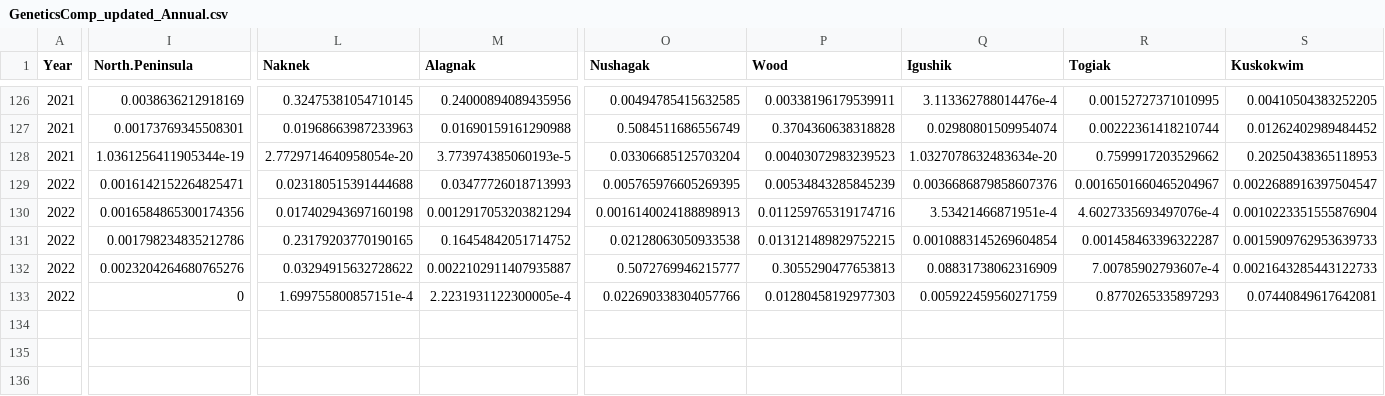
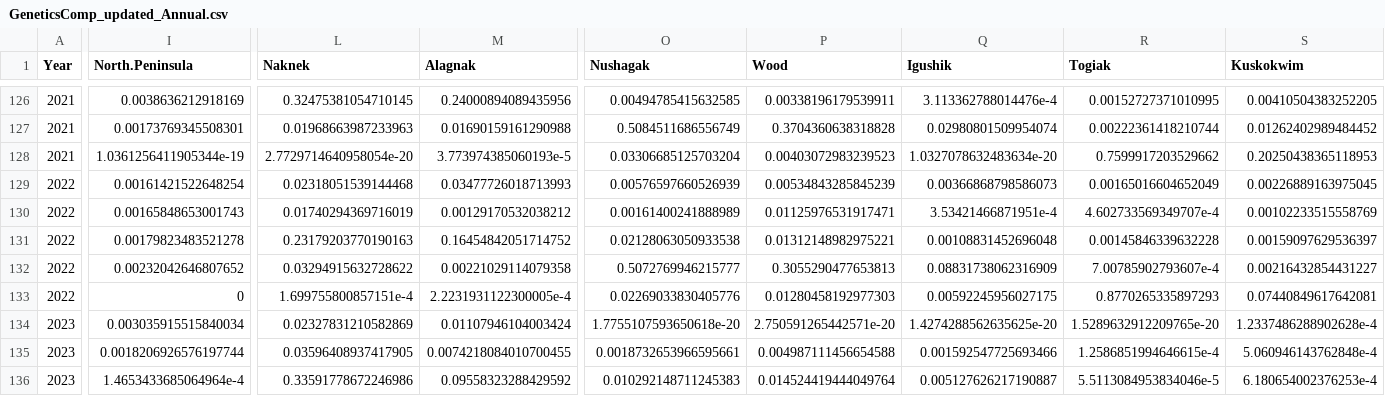
Before and after one commit to hhamazaki/Bristol-Bay-Run-Recon, a CSV file: R/GeneticsComp_updated_Annual.csv, drawn as a sheet; only a part is shown, gaps mark what is left out; rows hold the shown columns only; the diff covers the shown part only; the diff names each change by its address in the sheet, - before the commit and + after, or states it on an @@ line.

Commit message:
Data update 2023

```diff
--- a/R/GeneticsComp_updated_Annual.csv
+++ b/R/GeneticsComp_updated_Annual.csv
-I129 (North.Peninsula): 0.0016142152264825471
+I129 (North.Peninsula): 0.00161421522648254
-L129 (Naknek): 0.023180515391444688
+L129 (Naknek): 0.02318051539144468
-O129 (Nushagak): 0.005765976605269395
+O129 (Nushagak): 0.00576597660526939
-Q129 (Igushik): 0.0036686879858607376
+Q129 (Igushik): 0.00366868798586073
-R129 (Togiak): 0.0016501660465204967
+R129 (Togiak): 0.00165016604652049
-S129 (Kuskokwim): 0.0022688916397504547
+S129 (Kuskokwim): 0.00226889163975045
-I130 (North.Peninsula): 0.0016584865300174356
+I130 (North.Peninsula): 0.00165848653001743
-L130 (Naknek): 0.017402943697160198
+L130 (Naknek): 0.01740294369716019
-M130 (Alagnak): 0.0012917053203821294
+M130 (Alagnak): 0.00129170532038212
-O130 (Nushagak): 0.0016140024188898913
+O130 (Nushagak): 0.00161400241888989
-P130 (Wood): 0.011259765319174716
+P130 (Wood): 0.01125976531917471
-R130 (Togiak): 4.6027335693497076e-4
+R130 (Togiak): 4.602733569349707e-4
-S130 (Kuskokwim): 0.0010223351555876904
+S130 (Kuskokwim): 0.00102233515558769
-I131 (North.Peninsula): 0.001798234835212786
+I131 (North.Peninsula): 0.00179823483521278
-L131 (Naknek): 0.23179203770190165
+L131 (Naknek): 0.23179203770190163
-P131 (Wood): 0.013121489829752215
+P131 (Wood): 0.01312148982975221
-Q131 (Igushik): 0.0010883145269604854
+Q131 (Igushik): 0.00108831452696048
-R131 (Togiak): 0.001458463396322287
+R131 (Togiak): 0.00145846339632228
-S131 (Kuskokwim): 0.0015909762953639733
+S131 (Kuskokwim): 0.00159097629536397
-I132 (North.Peninsula): 0.0023204264680765276
+I132 (North.Peninsula): 0.00232042646807652
-M132 (Alagnak): 0.0022102911407935887
+M132 (Alagnak): 0.00221029114079358
-S132 (Kuskokwim): 0.0021643285443122733
+S132 (Kuskokwim): 0.00216432854431227
-O133 (Nushagak): 0.022690338304057766
+O133 (Nushagak): 0.02269033830405776
-Q133 (Igushik): 0.005922459560271759
+Q133 (Igushik): 0.00592245956027175
+row 134: 2023 | 0.003035915515840034 | 0.02327831210582869 | 0.01107946104003424 | 1.7755107593650618e-20 | 2.750591265442571e-20 | 1.4274288562635625e-20 | 1.5289632912209765e-20 | 1.2337486288902628e-4
+row 135: 2023 | 0.0018206926576197744 | 0.03596408937417905 | 0.0074218084010700455 | 0.0018732653966595661 | 0.004987111456654588 | 0.001592547725693466 | 1.2586851994646615e-4 | 5.060946143762848e-4
+row 136: 2023 | 1.4653433685064964e-4 | 0.33591778672246986 | 0.09558323288429592 | 0.010292148711245383 | 0.014524419444049764 | 0.005127626217190887 | 5.5113084953834046e-5 | 6.180654002376253e-4
```
Also changed, not shown: 2 added rows and 5 edited cells elsewhere in this file, R/ageComp.annual.csv, R/qry_Annual_CATCH_updated.csv, 4 other files.
